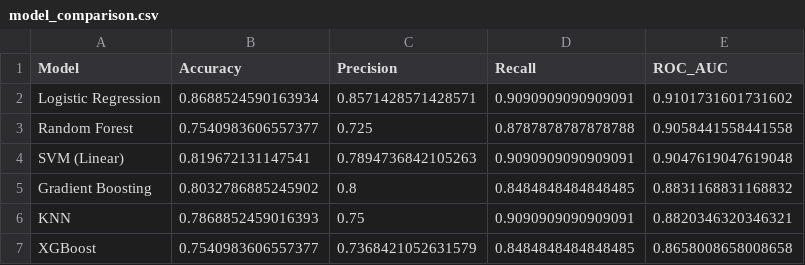
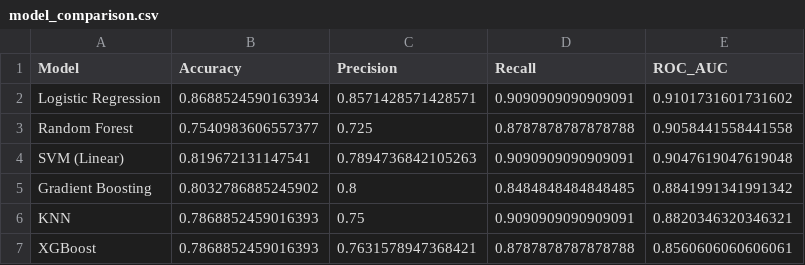
Before and after one commit to tiya-9975/ml-heart-disease-prediction-app, a CSV file: data/model_comparison.csv, drawn as a sheet.

```diff
--- a/data/model_comparison.csv
+++ b/data/model_comparison.csv
@@ -4,4 +4,4 @@ Random Forest,0.7540983606557377,0.725,0.8787878787878788,0.9058441558441558
 SVM (Linear),0.819672131147541,0.7894736842105263,0.9090909090909091,0.9047619047619048
-Gradient Boosting,0.8032786885245902,0.8,0.8484848484848485,0.8831168831168832
+Gradient Boosting,0.8032786885245902,0.8,0.8484848484848485,0.8841991341991342
 KNN,0.7868852459016393,0.75,0.9090909090909091,0.8820346320346321
-XGBoost,0.7540983606557377,0.7368421052631579,0.8484848484848485,0.8658008658008658
+XGBoost,0.7868852459016393,0.7631578947368421,0.8787878787878788,0.8560606060606061
```
Also changed, not shown: 5 other files.
